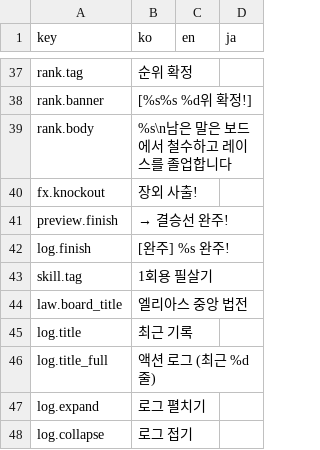
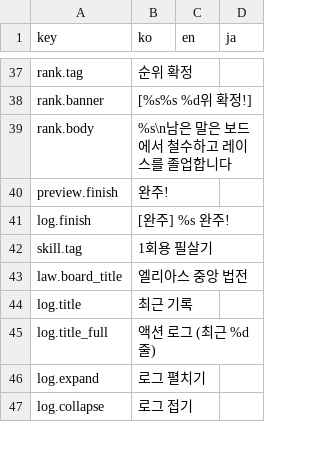
Before and after one commit to mayjohn66-cmd/TRG, a CSV file: content_trickcal/data/ui_strings.csv, drawn as a sheet; only a part is shown, gaps mark what is left out.

```diff
--- a/content_trickcal/data/ui_strings.csv
+++ b/content_trickcal/data/ui_strings.csv
@@ -39,4 +39,3 @@ rank.banner,[%s%s %d위 확정!],,
 rank.body,%s\n남은 말은 보드에서 철수하고 레이스를 졸업합니다,,
-fx.knockout,장외 사출!,,
-preview.finish,→ 결승선 완주!,,
+preview.finish,완주!,,
 log.finish,[완주] %s 완주!,,
```
Also changed, not shown: 7 other files.
